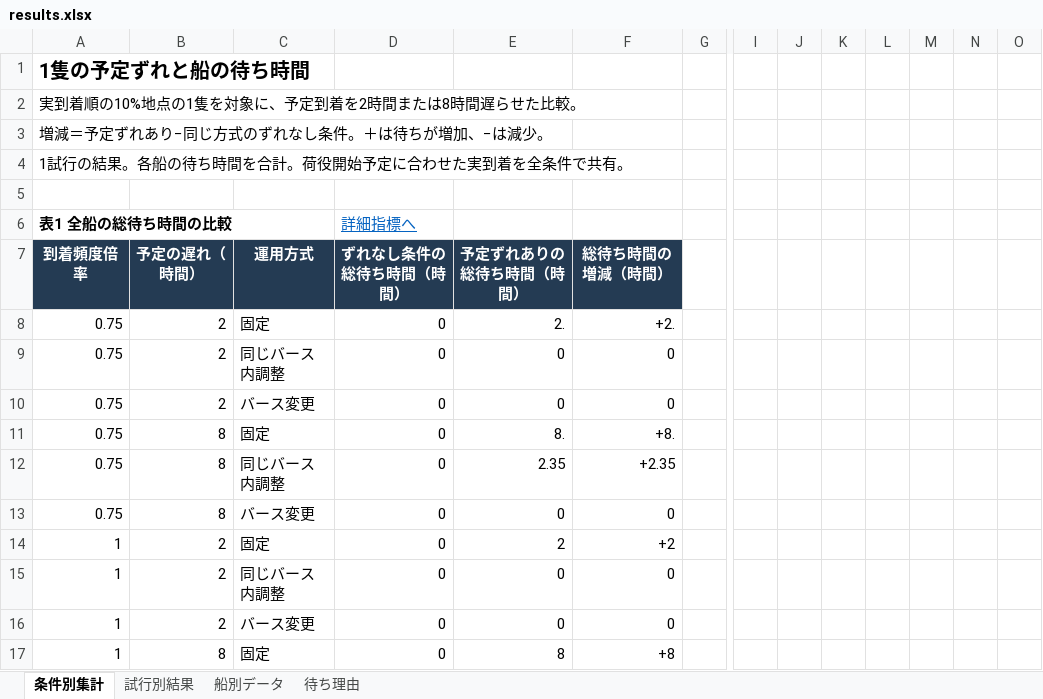
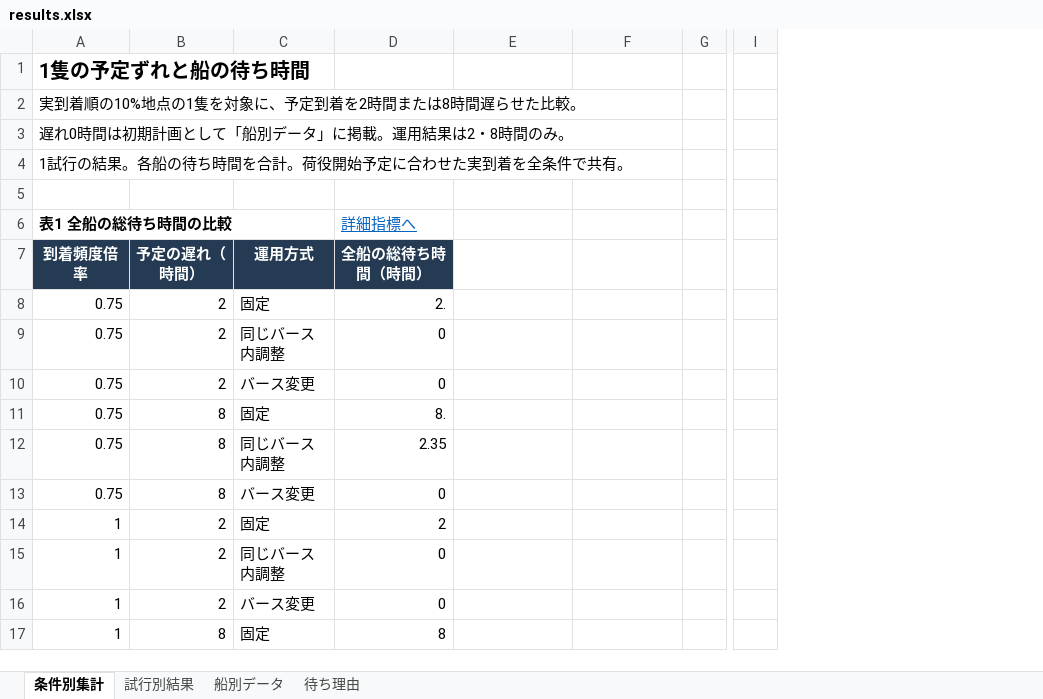
Before and after one commit to ryusukeke/thesis, an Excel workbook: results/results.xlsx, sheet 条件別集計, drawn as a sheet; only a part is shown, gaps mark what is left out; values as stored, in another font and other column widths than the file's, no borders; conditional formats and table styles not drawn; the diff covers the shown part only; the diff names each change by its address in the sheet, - before the commit and + after, or states it on an @@ line.

```diff
--- a/results/results.xlsx (sheet 条件別集計)
+++ b/results/results.xlsx (sheet 条件別集計)
-column J, empty
-column K, empty
-column L, empty
-column M, empty
-column N, empty
-column O, empty
-A3: 増減＝予定ずれあり−同じ方式のずれなし条件。＋は待ちが増加、−は減少。
+A3: 遅れ0時間は初期計画として「船別データ」に掲載。運用結果は2・8時間のみ。
-D7: ずれなし条件の総待ち時間（時間）
+D7: 全船の総待ち時間（時間）
-E7: 予定ずれありの総待ち時間（時間）
+E7: (empty)
-E7:F7 fill: #243B53
+E7:F7 fill: none
-F7: 総待ち時間の増減（時間）
+F7: (empty)
-D8: 0
+D8: 2.
-E8: 2.
+E8: (empty)
-F8: +2.
+F8: (empty)
-E9:E10: 0
+E9:E10: (empty)
-F9:F10: 0
+F9:F10: (empty)
-D11: 0
+D11: 8.
-E11: 8.
+E11: (empty)
-F11: +8.
+F11: (empty)
-D12: 0
+D12: 2.35
-E12: 2.35
+E12: (empty)
-F12: +2.35
+F12: (empty)
-E13: 0
+E13: (empty)
-F13: 0
+F13: (empty)
-D14: 0
+D14: 2
-E14: 2
+E14: (empty)
-F14: +2
+F14: (empty)
-E15:E16: 0
+E15:E16: (empty)
-F15:F16: 0
+F15:F16: (empty)
-D17: 0
+D17: 8
-E17: 8
+E17: (empty)
-F17: +8
+F17: (empty)
```
Also changed, not shown: 151 edited cells elsewhere in this sheet, sheet 待ち理由, sheet 試行別結果, sheet 船別データ, 11 other files.
